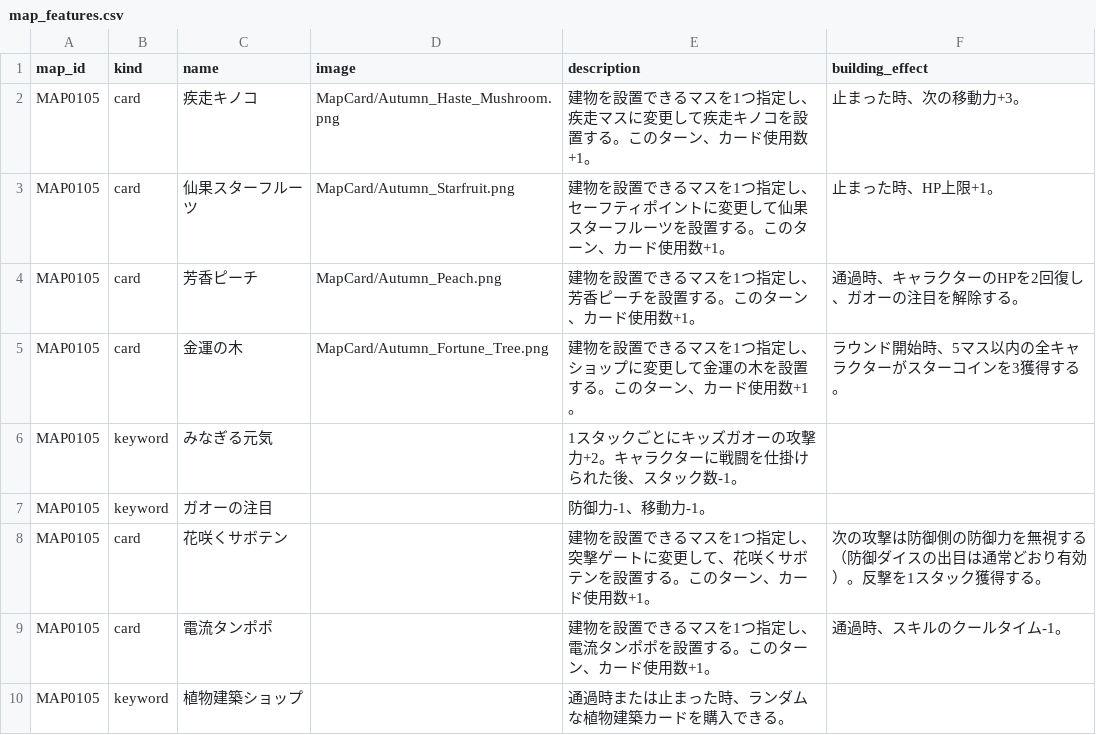
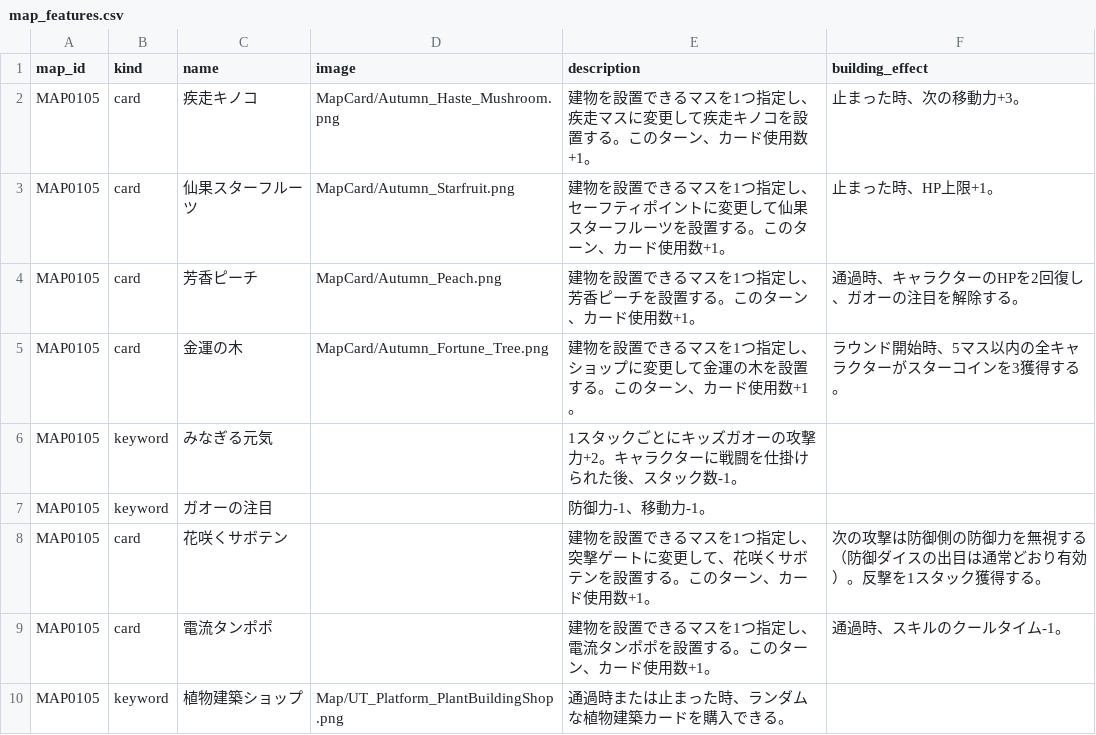
Before and after one commit to Kanoton/damage-calculator, a CSV file: csv/map_features.csv, drawn as a sheet.

```diff
--- a/csv/map_features.csv
+++ b/csv/map_features.csv
@@ -9,2 +9,2 @@ MAP0105,card,花咲くサボテン,,建物を設置できるマスを1つ指定
 MAP0105,card,電流タンポポ,,建物を設置できるマスを1つ指定し、電流タンポポを設置する。このターン、カード使用数+1。,通過時、スキルのクールタイム-1。
-MAP0105,keyword,植物建築ショップ,,通過時または止まった時、ランダムな植物建築カードを購入できる。,
+MAP0105,keyword,植物建築ショップ,Map/UT_Platform_PlantBuildingShop.png,通過時または止まった時、ランダムな植物建築カードを購入できる。,
```
Also changed, not shown: csv/map_event.csv, docs/map-event-output/autumn-forest/production/event_spawn_locations.csv, 37 other files.
